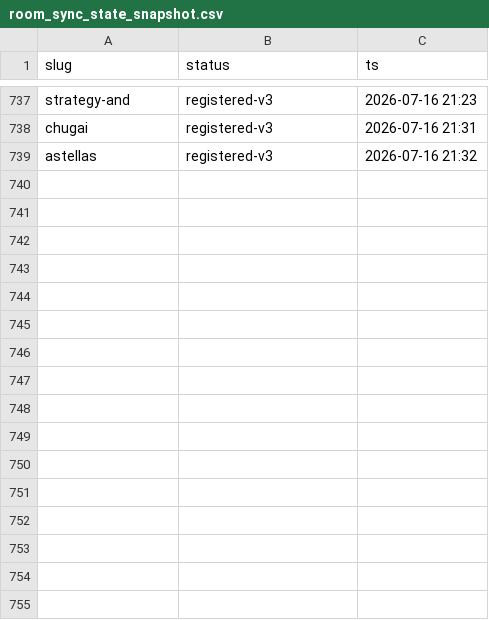
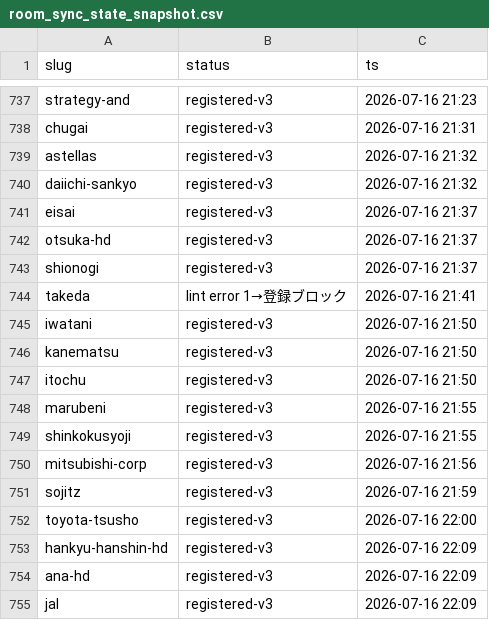
Before and after one commit to hikkoshimarche/10koma-shukatsu, a CSV file: tools/room_sync_state_snapshot.csv, drawn as a sheet; only a part is shown, gaps mark what is left out; the diff names each change by its address in the sheet, - before the commit and + after, or states it on an @@ line.

```diff
--- a/tools/room_sync_state_snapshot.csv
+++ b/tools/room_sync_state_snapshot.csv
+row 740: daiichi-sankyo | registered-v3 | 2026-07-16 21:32
+row 741: eisai | registered-v3 | 2026-07-16 21:37
+row 742: otsuka-hd | registered-v3 | 2026-07-16 21:37
+row 743: shionogi | registered-v3 | 2026-07-16 21:37
+row 744: takeda | lint error 1→登録ブロック | 2026-07-16 21:41
+row 745: iwatani | registered-v3 | 2026-07-16 21:50
+row 746: kanematsu | registered-v3 | 2026-07-16 21:50
+row 747: itochu | registered-v3 | 2026-07-16 21:50
+row 748: marubeni | registered-v3 | 2026-07-16 21:55
+row 749: shinkokusyoji | registered-v3 | 2026-07-16 21:55
+row 750: mitsubishi-corp | registered-v3 | 2026-07-16 21:56
+row 751: sojitz | registered-v3 | 2026-07-16 21:59
+row 752: toyota-tsusho | registered-v3 | 2026-07-16 22:00
+row 753: hankyu-hanshin-hd | registered-v3 | 2026-07-16 22:09
+row 754: ana-hd | registered-v3 | 2026-07-16 22:09
+row 755: jal | registered-v3 | 2026-07-16 22:09
```
Also changed, not shown: 5 other files.
